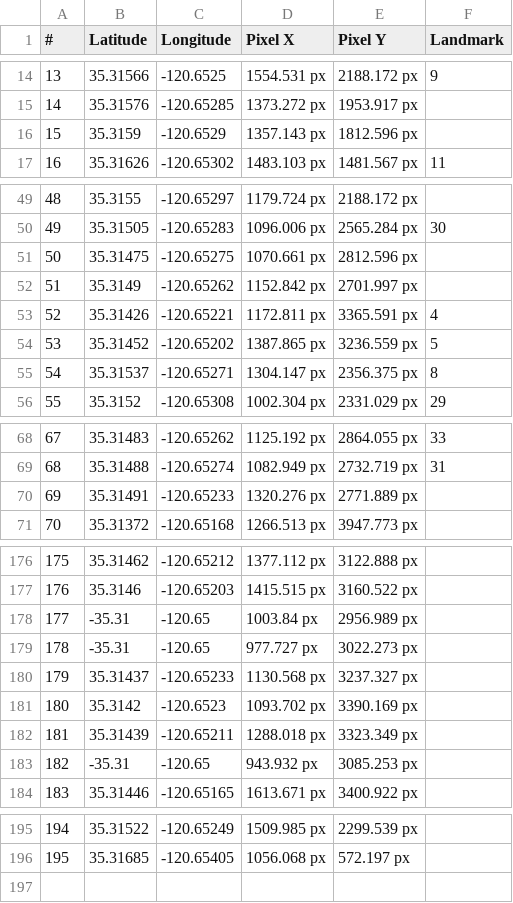
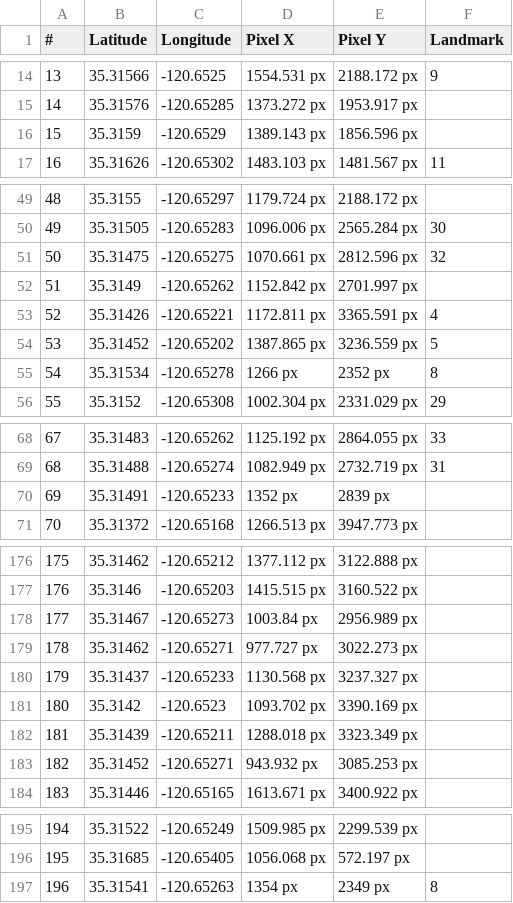
Before and after one commit to parker-boom/PolyCanyon, a CSV file: assets/data/mapPoints.csv, drawn as a sheet; only a part is shown, gaps mark what is left out; the diff covers the shown part only.

Commit message:
Fixed some map points

```diff
--- a/assets/data/mapPoints.csv
+++ b/assets/data/mapPoints.csv
@@ -15,3 +15,3 @@
 14,35.31576,-120.65285,1373.272 px,1953.917 px,
-15,35.3159,-120.6529,1357.143 px,1812.596 px,
+15,35.3159,-120.6529,1389.143 px,1856.596 px,
 16,35.31626,-120.65302,1483.103 px,1481.567 px,11
@@ -50,3 +50,3 @@
 49,35.31505,-120.65283,1096.006 px,2565.284 px,30
-50,35.31475,-120.65275,1070.661 px,2812.596 px,
+50,35.31475,-120.65275,1070.661 px,2812.596 px,32
 51,35.3149,-120.65262,1152.842 px,2701.997 px,
@@ -54,3 +54,3 @@
 53,35.31452,-120.65202,1387.865 px,3236.559 px,5
-54,35.31537,-120.65271,1304.147 px,2356.375 px,8
+54,35.31534,-120.65278,1266 px,2352 px,8
 55,35.3152,-120.65308,1002.304 px,2331.029 px,29
@@ -69,3 +69,3 @@
 68,35.31488,-120.65274,1082.949 px,2732.719 px,31
-69,35.31491,-120.65233,1320.276 px,2771.889 px,
+69,35.31491,-120.65233,1352 px,2839 px,
 70,35.31372,-120.65168,1266.513 px,3947.773 px,
@@ -177,4 +177,4 @@
 176,35.3146,-120.65203,1415.515 px,3160.522 px,
-177,-35.31,-120.65,1003.84 px,2956.989 px,
-178,-35.31,-120.65,977.727 px,3022.273 px,
+177,35.31467,-120.65273,1003.84 px,2956.989 px,
+178,35.31462,-120.65271,977.727 px,3022.273 px,
 179,35.31437,-120.65233,1130.568 px,3237.327 px,
@@ -182,3 +182,3 @@
 181,35.31439,-120.65211,1288.018 px,3323.349 px,
-182,-35.31,-120.65,943.932 px,3085.253 px,
+182,35.31452,-120.65271,943.932 px,3085.253 px,
 183,35.31446,-120.65165,1613.671 px,3400.922 px,
@@ -196 +196,2 @@
 195,35.31685,-120.65405,1056.068 px,572.197 px,
+196,35.31541,-120.65263,1354 px,2349 px,8
```
Also changed, not shown: 5 edited cells elsewhere in this file, 1 other file.
